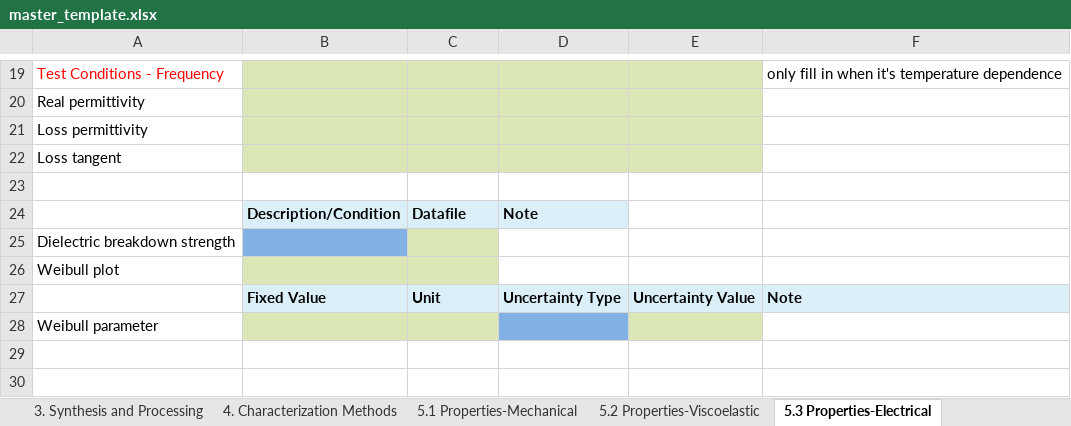
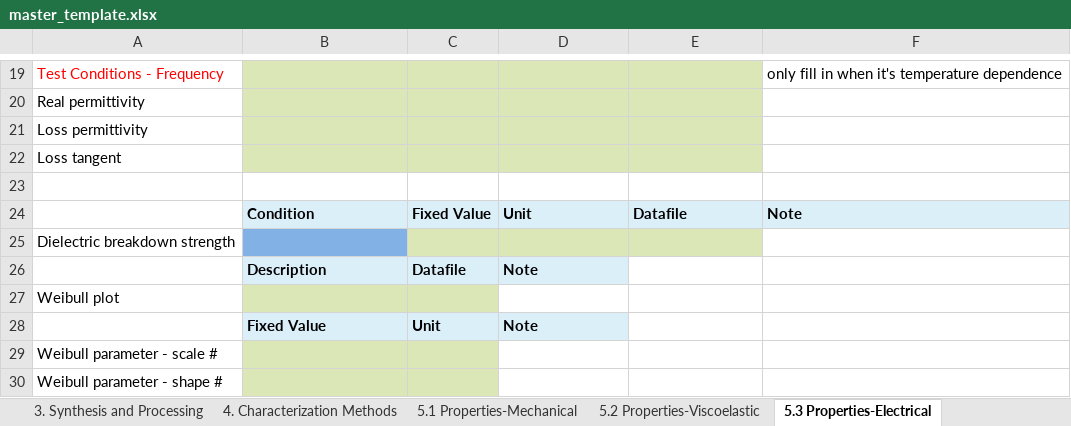
Before and after one commit to Duke-MatSci/nanomine-schema, an Excel workbook: xls-input-forms/master_template.xlsx, sheet 5.3 Properties-Electrical, drawn as a sheet; only a part is shown, gaps mark what is left out; values as stored, in another font and other column widths than the file's, no borders; removed rows and columns are numbered as before the commit, all else as after; the diff names each change by its address in the sheet, - before the commit and + after, or states it on an @@ line.

Commit message:
rearranged dielectric breakdown strength

```diff
--- a/xls-input-forms/master_template.xlsx (sheet 5.3 Properties-Electrical)
+++ b/xls-input-forms/master_template.xlsx (sheet 5.3 Properties-Electrical)
-row 24:  | Description/Condition | Datafile | Note
+row 24:  | Condition | Fixed Value | Unit | Datafile | Note
-D25:E25 fill: none
+D25:E25 fill: #DBE7B6
+row 26:  | Description | Datafile | Note
-row 27:  | Fixed Value | Unit | Uncertainty Type | Uncertainty Value | Note
+row 28:  | Fixed Value | Unit | Note
-A29: Weibull parameter
+A29: Weibull parameter - scale #
-D29 fill: #82B1E5
+D29 fill: none
-E29 fill: #DBE7B6
+E29 fill: none
+row 30: Weibull parameter - shape #
```
